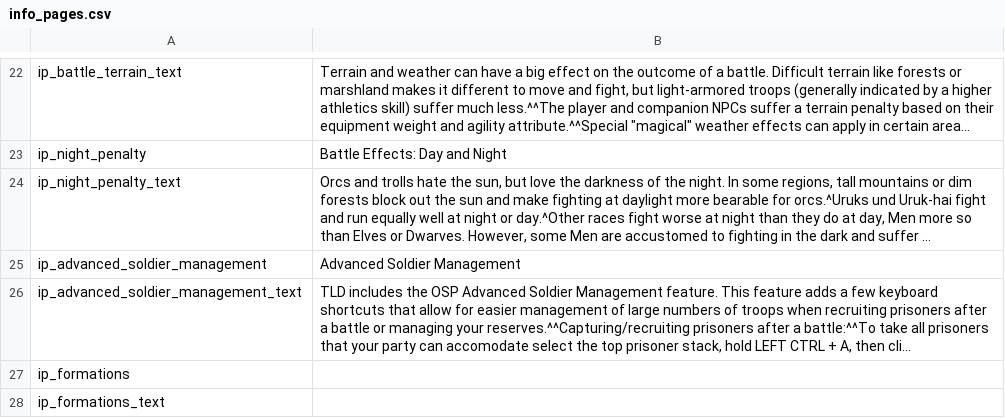
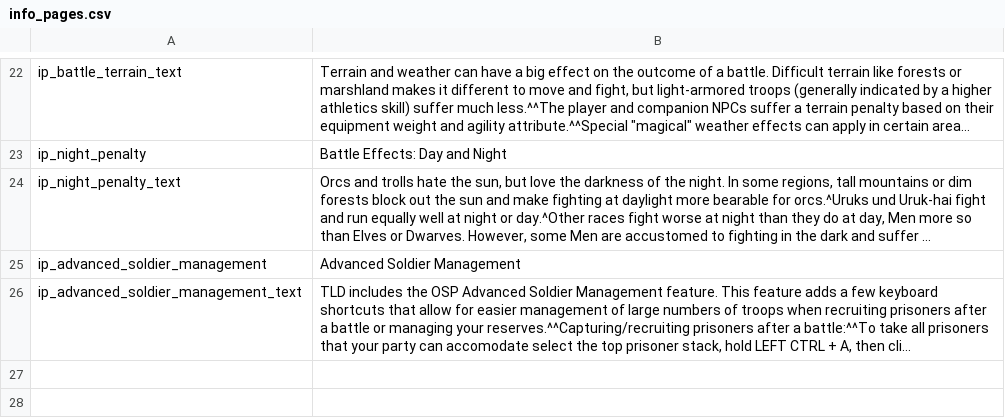
Before and after one commit to tldmod/tldmod, a CSV file: Languages/_base/info_pages.csv, drawn as a sheet; only a part is shown, gaps mark what is left out; long unchanged cells end in …; the diff names each change by its address in the sheet, - before the commit and + after, or states it on an @@ line.

Commit message:
Get rid of some empty info page lines. Found by @Gaxleep while translating to Italian, many thanks!
(Seems like WinMerge by default shows CSV as a super long table and hides some lines at the end, even with carriage returns. Disable it via Options > Compare > Table, and remove `*.csv` from the File patterns box.

https://discord.com/channels/492783428635328532/539744235319066644/1519914369364922469

Gaxleep
 —
5:57 AM
I see two strings empty, first time for me about that
Image
Image
Swyter
 —
8:35 AM
Good catch; ip_formations and ip_formations_text from info_pages.
Swyter
 —
8:59 AM
Seems like it was a WinMerge issue, it didn't show me the new lines because it read them as a spreadsheet.
Image
I guess I need to disable the CSV plugin. M&B translation files aren't a normal CSV file.
Image
This is why I didn't see the empty lines at the end. It was all shown bunched together.
Image
Swyter
 —
9:08 AM
That didn't work. I guess it can be fixed by removing the CSV extension from here, so it doesn't see it as a very long table.
Image
Okay, there we go. There's always something obscure conspiring and malfunctioning due to broken assumptions.
Image

```diff
--- a/Languages/_base/info_pages.csv
+++ b/Languages/_base/info_pages.csv
-row 27: ip_formations
-row 28: ip_formations_text
```
Also changed, not shown: Languages/_base/item_kinds.csv.
